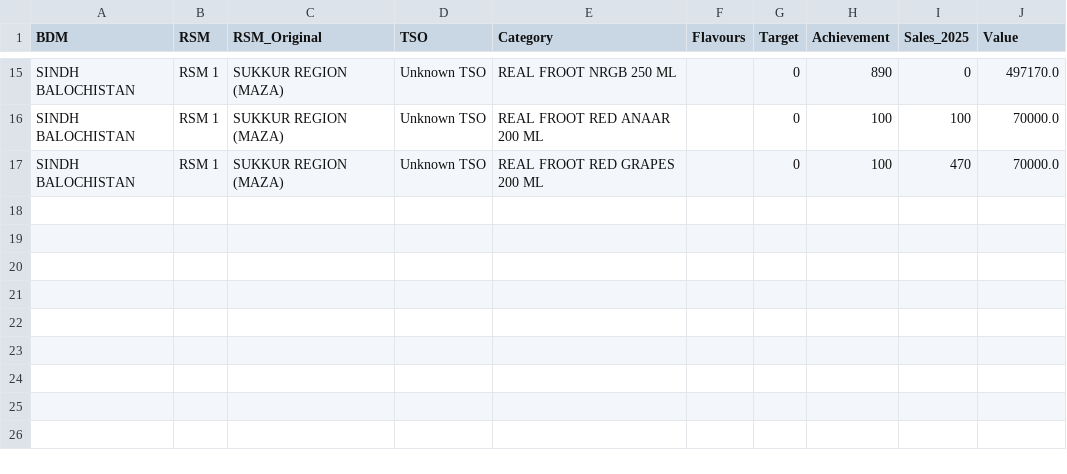
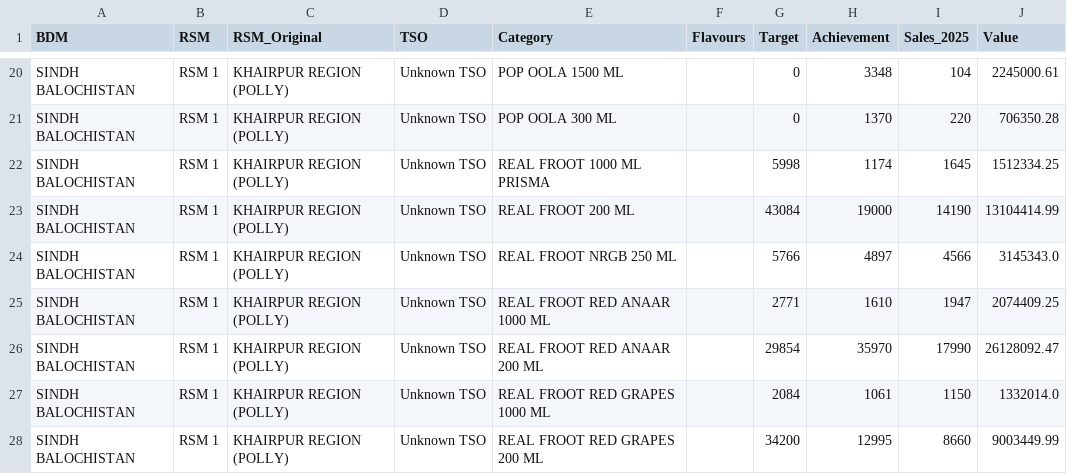
Before and after one commit to adeelrashid12/popular-dashboard, a CSV file: sales_database.csv, drawn as a sheet; only a part is shown, gaps mark what is left out; addresses are those after the commit; the diff covers the shown part only; the diff names each change by its address in the sheet, - before the commit and + after, or states it on an @@ line.

Commit message:
Auto-update sales database

```diff
--- a/sales_database.csv
+++ b/sales_database.csv
-C20:C21 (RSM_Original): SUKKUR REGION (MAZA)
+C20:C21 (RSM_Original): KHAIRPUR REGION (POLLY)
-E20 (Category): REAL FROOT NRGB 250 ML
+E20 (Category): POP OOLA 1500 ML
-H20 (Achievement): 890
+H20 (Achievement): 3348
-I20 (Sales_2025): 0
+I20 (Sales_2025): 104
-J20 (Value): 497170.0
+J20 (Value): 2245000.61
-E21 (Category): REAL FROOT RED ANAAR 200 ML
+E21 (Category): POP OOLA 300 ML
-H21 (Achievement): 100
+H21 (Achievement): 1370
-I21 (Sales_2025): 100
+I21 (Sales_2025): 220
-J21 (Value): 70000.0
+J21 (Value): 706350.28
+row 22: SINDH BALOCHISTAN | RSM 1 | KHAIRPUR REGION (POLLY) | Unknown TSO | REAL FROOT 1000 ML PRISMA |  | 5998 | 1174 | 1645 | 1512334.25
+row 23: SINDH BALOCHISTAN | RSM 1 | KHAIRPUR REGION (POLLY) | Unknown TSO | REAL FROOT 200 ML |  | 43084 | 19000 | 14190 | 13104414.99
+row 24: SINDH BALOCHISTAN | RSM 1 | KHAIRPUR REGION (POLLY) | Unknown TSO | REAL FROOT NRGB 250 ML |  | 5766 | 4897 | 4566 | 3145343.0
+row 25: SINDH BALOCHISTAN | RSM 1 | KHAIRPUR REGION (POLLY) | Unknown TSO | REAL FROOT RED ANAAR 1000 ML |  | 2771 | 1610 | 1947 | 2074409.25
+row 26: SINDH BALOCHISTAN | RSM 1 | KHAIRPUR REGION (POLLY) | Unknown TSO | REAL FROOT RED ANAAR 200 ML |  | 29854 | 35970 | 17990 | 26128092.47
+row 27: SINDH BALOCHISTAN | RSM 1 | KHAIRPUR REGION (POLLY) | Unknown TSO | REAL FROOT RED GRAPES 1000 ML |  | 2084 | 1061 | 1150 | 1332014.0
-C28 (RSM_Original): SUKKUR REGION (MAZA)
+C28 (RSM_Original): KHAIRPUR REGION (POLLY)
-G28 (Target): 0
+G28 (Target): 34200
-H28 (Achievement): 100
+H28 (Achievement): 12995
-I28 (Sales_2025): 470
+I28 (Sales_2025): 8660
-J28 (Value): 70000.0
+J28 (Value): 9003449.99
```
Also changed, not shown: 6 added rows, 1 removed row and 60 edited cells elsewhere in this file.
